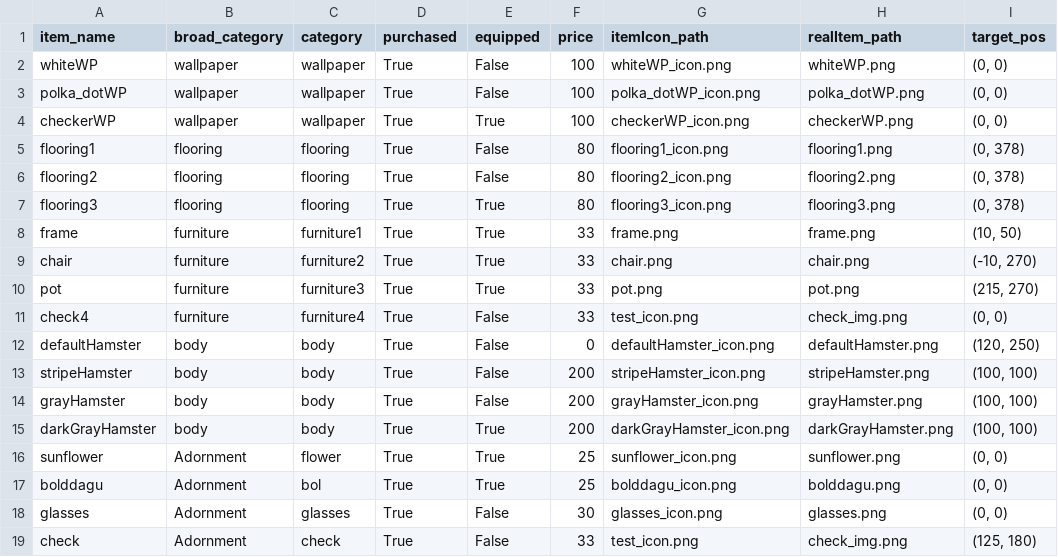
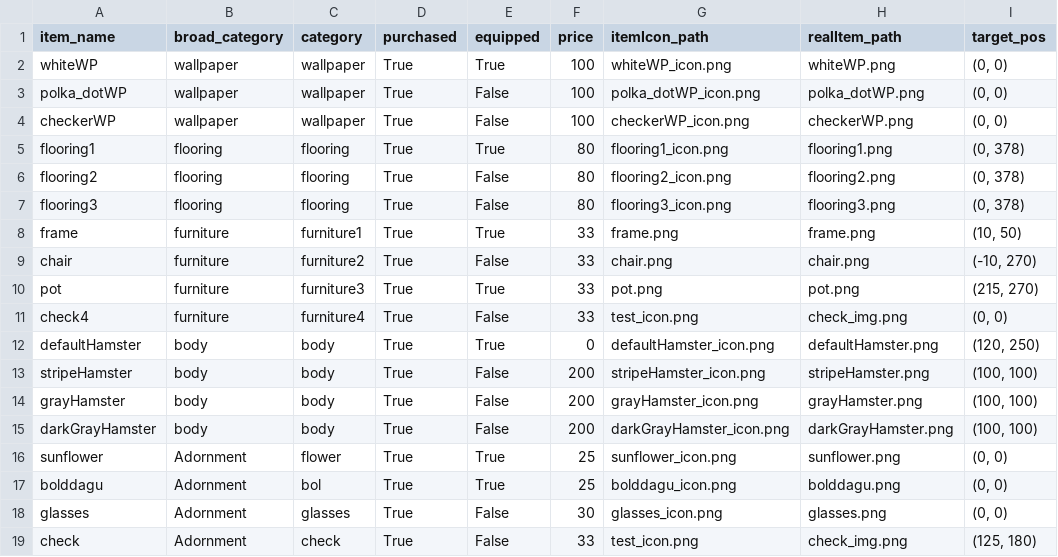
Before and after one commit to idia22/Malang, a CSV file: data/player_items.csv, drawn as a sheet; only a part is shown; the diff names each change by its address in the sheet, - before the commit and + after, or states it on an @@ line.

```diff
--- a/data/player_items.csv
+++ b/data/player_items.csv
-E2 (equipped): False
+E2 (equipped): True
-E4 (equipped): True
+E4 (equipped): False
-E5 (equipped): False
+E5 (equipped): True
-E7 (equipped): True
+E7 (equipped): False
-E9 (equipped): True
+E9 (equipped): False
-E12 (equipped): False
+E12 (equipped): True
-E15 (equipped): True
+E15 (equipped): False
```
Also changed, not shown: 1 other file.
